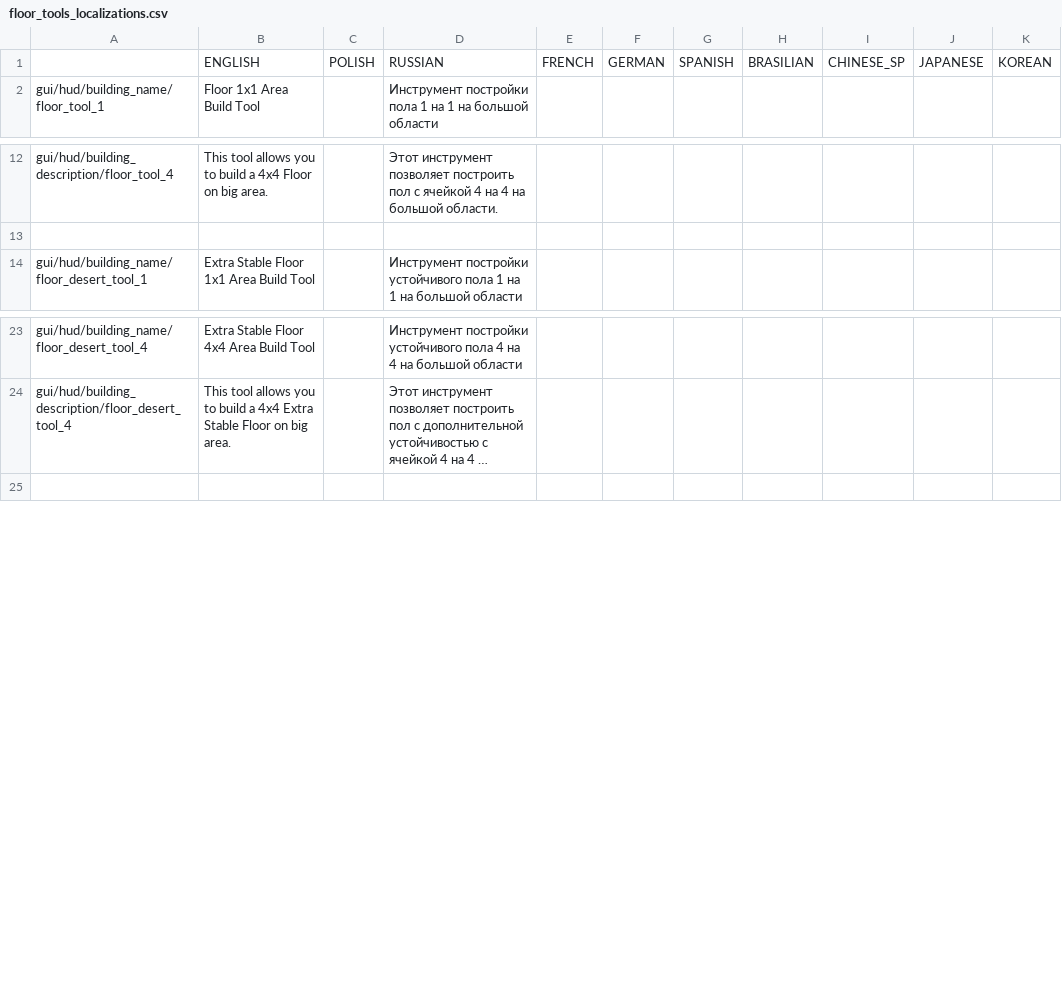
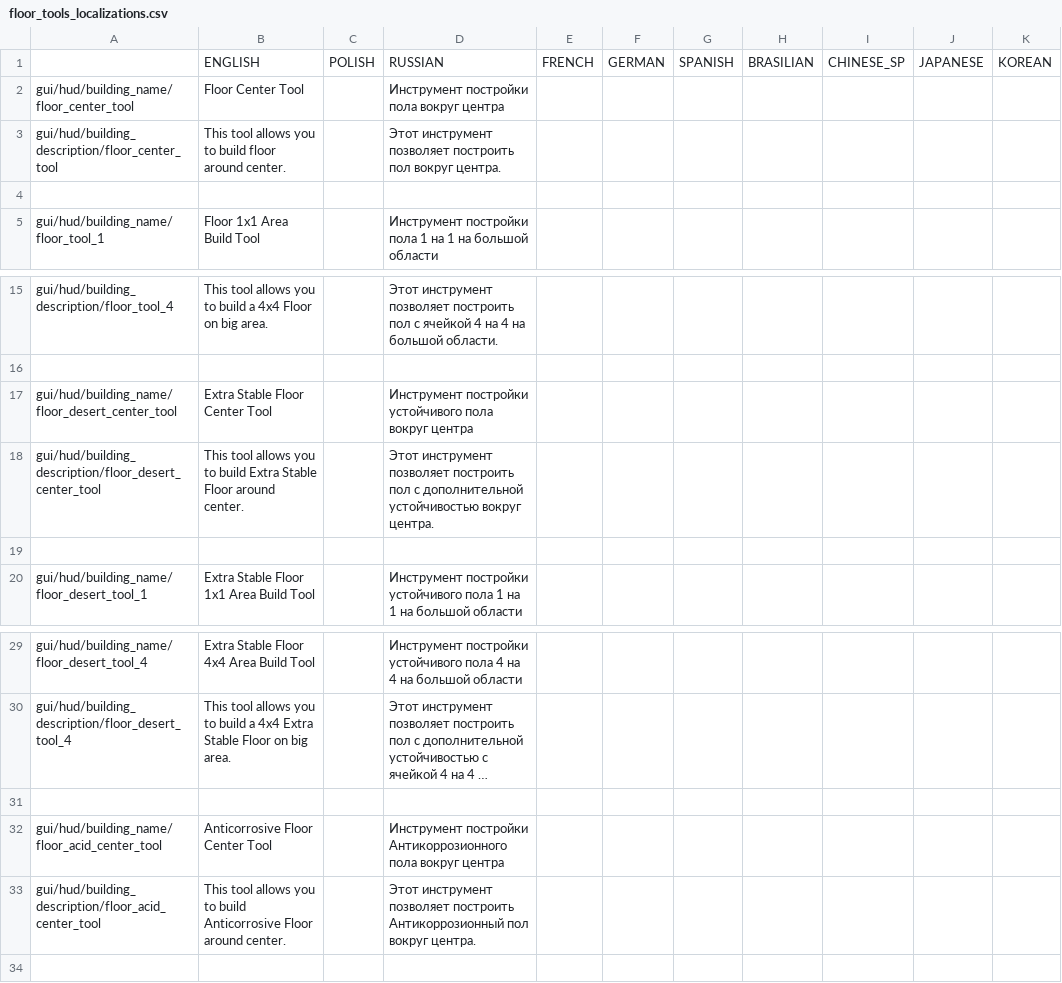
Before and after one commit to PonomarevDmitry/RiftbreakersMods, a CSV file: FloorTools/gui/floor_tools_localizations.csv, drawn as a sheet; only a part is shown, gaps mark what is left out; long unchanged cells end in …; the diff names each change by its address in the sheet, - before the commit and + after, or states it on an @@ line.

Commit message:
FloorTools. Adding new tools localization. Changing floor_center_tool script.

```diff
--- a/FloorTools/gui/floor_tools_localizations.csv
+++ b/FloorTools/gui/floor_tools_localizations.csv
+row 2: gui/hud/building_name/floor_center_tool | Floor Center Tool |  | Инструмент постройки пола вокруг центра
+row 3: gui/hud/building_description/floor_center_tool | This tool allows you to build floor around center. |  | Этот инструмент позволяет построить пол вокруг центра.
+row 4: (empty)
+row 17: gui/hud/building_name/floor_desert_center_tool | Extra Stable Floor Center Tool |  | Инструмент постройки устойчивого пола вокруг центра
+row 18: gui/hud/building_description/floor_desert_center_tool | This tool allows you to build Extra Stable Floor around center. |  | Этот инструмент позволяет построить пол с дополнительной устойчивостью вокруг центра.
+row 19: (empty)
+row 31: (empty)
+row 32: gui/hud/building_name/floor_acid_center_tool | Anticorrosive Floor Center Tool |  | Инструмент постройки Антикоррозионного пола вокруг центра
+row 33: gui/hud/building_description/floor_acid_center_tool | This tool allows you to build Anticorrosive Floor around center. |  | Этот инструмент позволяет построить Антикоррозионный пол вокруг центра.
```
Also changed, not shown: 1 other file.
